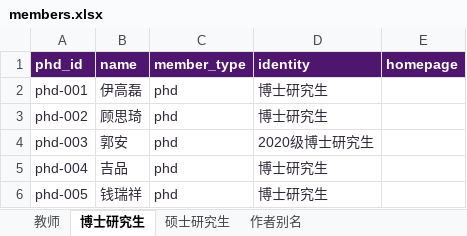
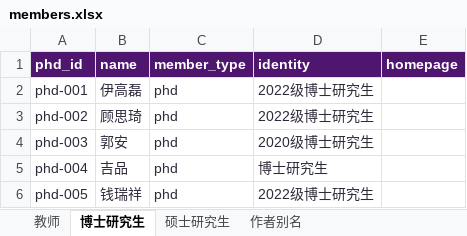
Before and after one commit to nju-ise-lab/nju-ise-lab.github.io, an Excel workbook: frontend/data-source/members.xlsx, sheet 博士研究生, drawn as a sheet; values as stored, in another font and other column widths than the file's, no borders; table styles not drawn; the diff names each change by its address in the sheet, - before the commit and + after, or states it on an @@ line.

```diff
--- a/frontend/data-source/members.xlsx (sheet 博士研究生)
+++ b/frontend/data-source/members.xlsx (sheet 博士研究生)
-D2:D3 (identity): 博士研究生
+D2:D3 (identity): 2022级博士研究生
-D6 (identity): 博士研究生
+D6 (identity): 2022级博士研究生
```
Also changed, not shown: sheet 硕士研究生, 7 other files.
